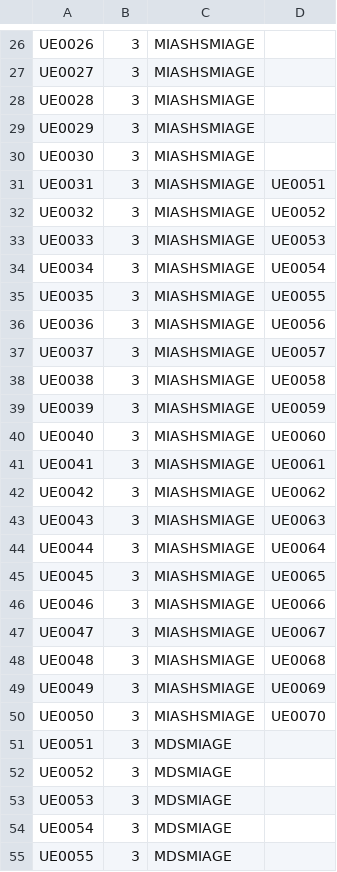
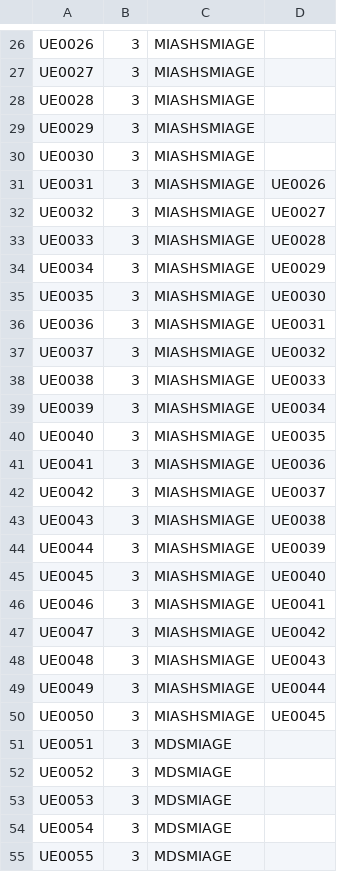
Before and after one commit to Tofil/app_formation_javafx, a CSV file: CSVTEST/ues.csv, drawn as a sheet; only a part is shown, gaps mark what is left out; the diff covers the shown part only.

Commit message:
modif ues.csv - de prérequis :: suite

```diff
--- a/CSVTEST/ues.csv
+++ b/CSVTEST/ues.csv
@@ -30,22 +30,22 @@ UE0029,3,MIASHSMIAGE,
 UE0030,3,MIASHSMIAGE,
-UE0031,3,MIASHSMIAGE,UE0051
-UE0032,3,MIASHSMIAGE,UE0052
-UE0033,3,MIASHSMIAGE,UE0053
-UE0034,3,MIASHSMIAGE,UE0054
-UE0035,3,MIASHSMIAGE,UE0055
-UE0036,3,MIASHSMIAGE,UE0056
-UE0037,3,MIASHSMIAGE,UE0057
-UE0038,3,MIASHSMIAGE,UE0058
-UE0039,3,MIASHSMIAGE,UE0059
-UE0040,3,MIASHSMIAGE,UE0060
-UE0041,3,MIASHSMIAGE,UE0061
-UE0042,3,MIASHSMIAGE,UE0062
-UE0043,3,MIASHSMIAGE,UE0063
-UE0044,3,MIASHSMIAGE,UE0064
-UE0045,3,MIASHSMIAGE,UE0065
-UE0046,3,MIASHSMIAGE,UE0066
-UE0047,3,MIASHSMIAGE,UE0067
-UE0048,3,MIASHSMIAGE,UE0068
-UE0049,3,MIASHSMIAGE,UE0069
-UE0050,3,MIASHSMIAGE,UE0070
+UE0031,3,MIASHSMIAGE,UE0026
+UE0032,3,MIASHSMIAGE,UE0027
+UE0033,3,MIASHSMIAGE,UE0028
+UE0034,3,MIASHSMIAGE,UE0029
+UE0035,3,MIASHSMIAGE,UE0030
+UE0036,3,MIASHSMIAGE,UE0031
+UE0037,3,MIASHSMIAGE,UE0032
+UE0038,3,MIASHSMIAGE,UE0033
+UE0039,3,MIASHSMIAGE,UE0034
+UE0040,3,MIASHSMIAGE,UE0035
+UE0041,3,MIASHSMIAGE,UE0036
+UE0042,3,MIASHSMIAGE,UE0037
+UE0043,3,MIASHSMIAGE,UE0038
+UE0044,3,MIASHSMIAGE,UE0039
+UE0045,3,MIASHSMIAGE,UE0040
+UE0046,3,MIASHSMIAGE,UE0041
+UE0047,3,MIASHSMIAGE,UE0042
+UE0048,3,MIASHSMIAGE,UE0043
+UE0049,3,MIASHSMIAGE,UE0044
+UE0050,3,MIASHSMIAGE,UE0045
 UE0051,3,MDSMIAGE,
```
Also changed, not shown: 60 edited cells elsewhere in this file.
